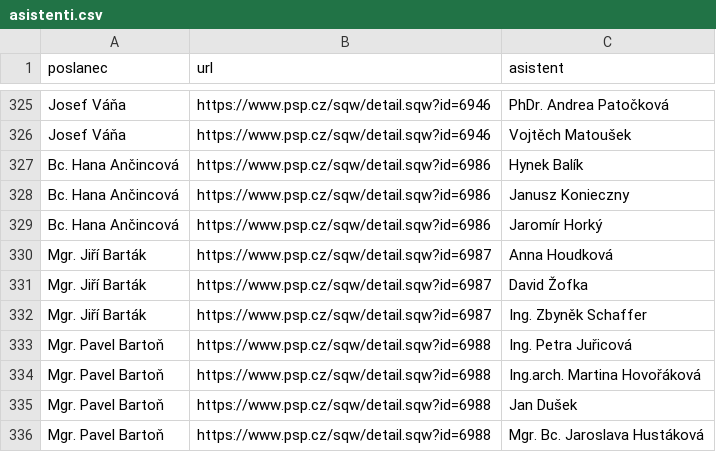
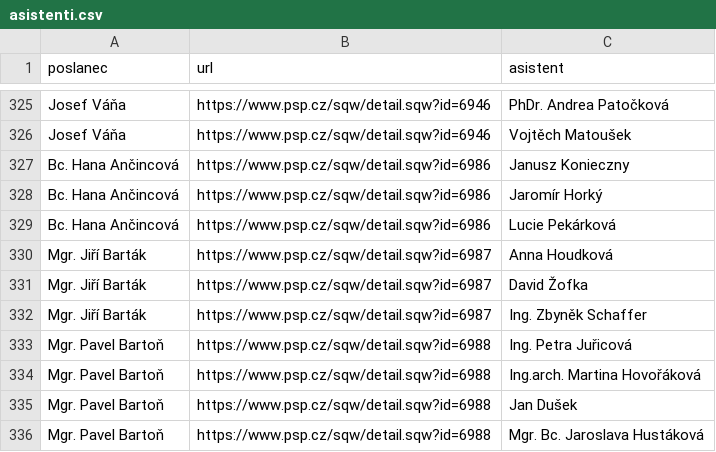
Before and after one commit to kokes/psp-asistenti, a CSV file: asistenti.csv, drawn as a sheet; only a part is shown, gaps mark what is left out.

```diff
--- a/asistenti.csv
+++ b/asistenti.csv
@@ -326,5 +326,5 @@ Josef Váňa,https://www.psp.cz/sqw/detail.sqw?id=6946,PhDr. Andrea Patočková
 Josef Váňa,https://www.psp.cz/sqw/detail.sqw?id=6946,Vojtěch Matoušek
-Bc. Hana Ančincová,https://www.psp.cz/sqw/detail.sqw?id=6986,Hynek Balík
 Bc. Hana Ančincová,https://www.psp.cz/sqw/detail.sqw?id=6986,Janusz Konieczny
 Bc. Hana Ančincová,https://www.psp.cz/sqw/detail.sqw?id=6986,Jaromír Horký
+Bc. Hana Ančincová,https://www.psp.cz/sqw/detail.sqw?id=6986,Lucie Pekárková
 Mgr. Jiří Barták,https://www.psp.cz/sqw/detail.sqw?id=6987,Anna Houdková
```
